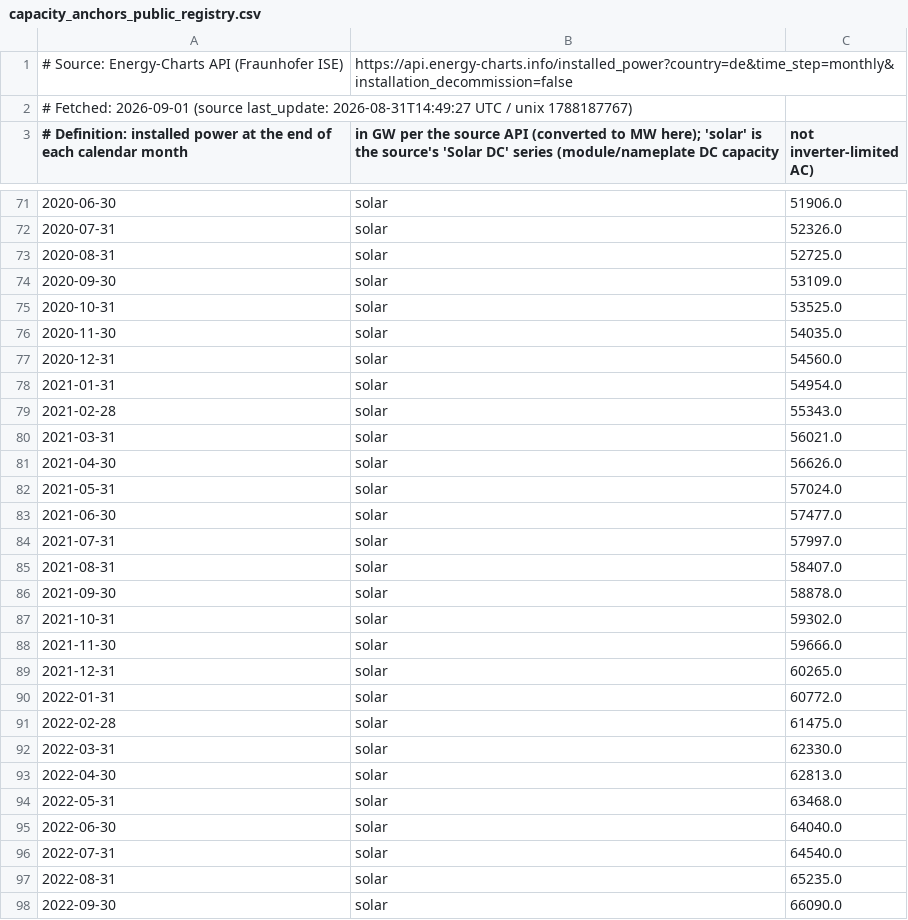
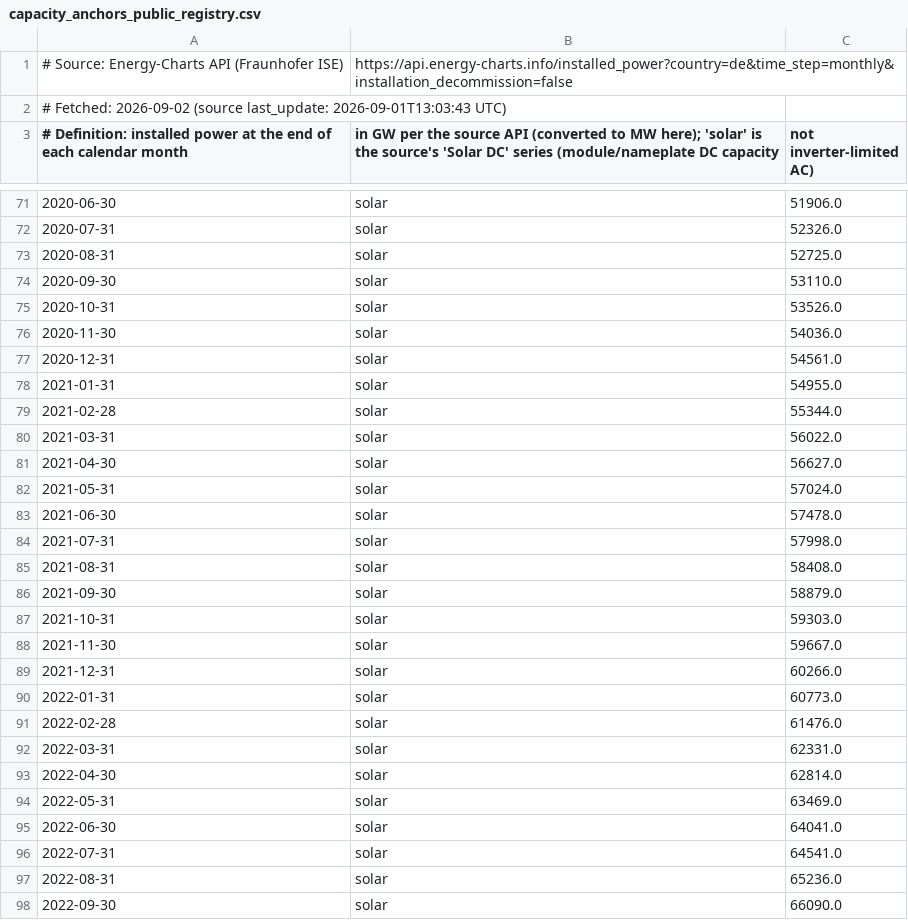
Before and after one commit to soentkeblindow/day-ahead-forecast-live-ops, a CSV file: data/capacity_anchors_public_registry.csv, drawn as a sheet; only a part is shown, gaps mark what is left out; the diff covers the shown part only; the diff names each change by its address in the sheet, - before the commit and + after, or states it on an @@ line.

```diff
--- a/data/capacity_anchors_public_registry.csv
+++ b/data/capacity_anchors_public_registry.csv
-A2: # Fetched: 2026-09-01 (source last_update: 2026-08-31T14:49:27 UTC / unix 1788187767)
+A2: # Fetched: 2026-09-02 (source last_update: 2026-09-01T13:03:43 UTC)
-C74 (not inverter-limited AC)): 53109.0
+C74 (not inverter-limited AC)): 53110.0
-C75 (not inverter-limited AC)): 53525.0
+C75 (not inverter-limited AC)): 53526.0
-C76 (not inverter-limited AC)): 54035.0
+C76 (not inverter-limited AC)): 54036.0
-C77 (not inverter-limited AC)): 54560.0
+C77 (not inverter-limited AC)): 54561.0
-C78 (not inverter-limited AC)): 54954.0
+C78 (not inverter-limited AC)): 54955.0
-C79 (not inverter-limited AC)): 55343.0
+C79 (not inverter-limited AC)): 55344.0
-C80 (not inverter-limited AC)): 56021.0
+C80 (not inverter-limited AC)): 56022.0
-C81 (not inverter-limited AC)): 56626.0
+C81 (not inverter-limited AC)): 56627.0
-C83 (not inverter-limited AC)): 57477.0
+C83 (not inverter-limited AC)): 57478.0
-C84 (not inverter-limited AC)): 57997.0
+C84 (not inverter-limited AC)): 57998.0
-C85 (not inverter-limited AC)): 58407.0
+C85 (not inverter-limited AC)): 58408.0
-C86 (not inverter-limited AC)): 58878.0
+C86 (not inverter-limited AC)): 58879.0
-C87 (not inverter-limited AC)): 59302.0
+C87 (not inverter-limited AC)): 59303.0
-C88 (not inverter-limited AC)): 59666.0
+C88 (not inverter-limited AC)): 59667.0
-C89 (not inverter-limited AC)): 60265.0
+C89 (not inverter-limited AC)): 60266.0
-C90 (not inverter-limited AC)): 60772.0
+C90 (not inverter-limited AC)): 60773.0
-C91 (not inverter-limited AC)): 61475.0
+C91 (not inverter-limited AC)): 61476.0
-C92 (not inverter-limited AC)): 62330.0
+C92 (not inverter-limited AC)): 62331.0
-C93 (not inverter-limited AC)): 62813.0
+C93 (not inverter-limited AC)): 62814.0
-C94 (not inverter-limited AC)): 63468.0
+C94 (not inverter-limited AC)): 63469.0
-C95 (not inverter-limited AC)): 64040.0
+C95 (not inverter-limited AC)): 64041.0
-C96 (not inverter-limited AC)): 64540.0
+C96 (not inverter-limited AC)): 64541.0
-C97 (not inverter-limited AC)): 65235.0
+C97 (not inverter-limited AC)): 65236.0
```
Also changed, not shown: 1 added row, 1 removed row and 35 edited cells elsewhere in this file, outputs/results/renewables_backtest.csv, 10 other files.
